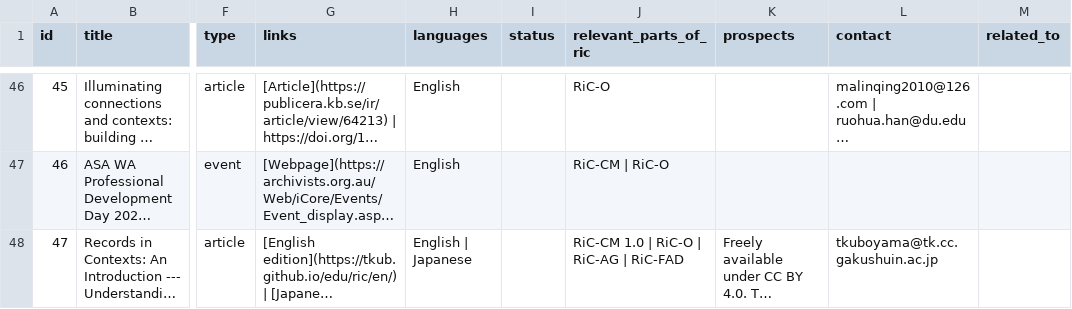
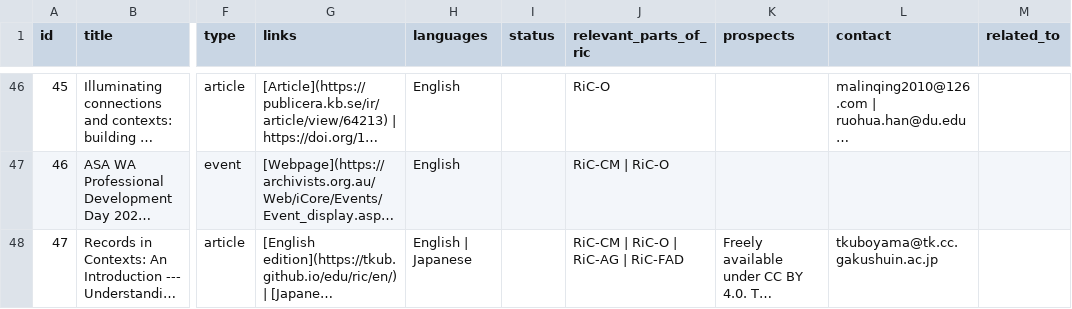
Before and after one commit to ICA-EGAD/RiC-ResourceList, a CSV file: master-document/resource_list.csv, drawn as a sheet; only a part is shown, gaps mark what is left out; long unchanged cells end in …; the diff names each change by its address in the sheet, - before the commit and + after, or states it on an @@ line.

```diff
--- a/master-document/resource_list.csv
+++ b/master-document/resource_list.csv
-J48 (relevant_parts_of_ric): RiC-CM 1.0 | RiC-O | RiC-AG | RiC-FAD
+J48 (relevant_parts_of_ric): RiC-CM | RiC-O | RiC-AG | RiC-FAD
```
Also changed, not shown: 57 other files.
